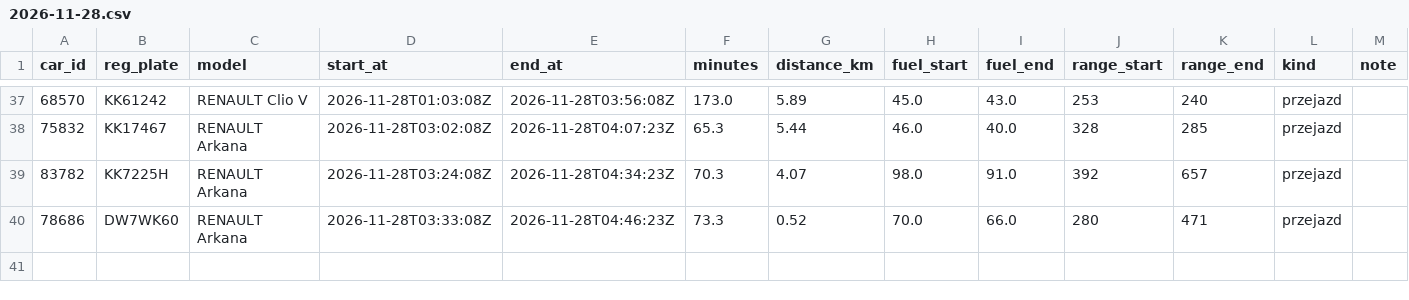
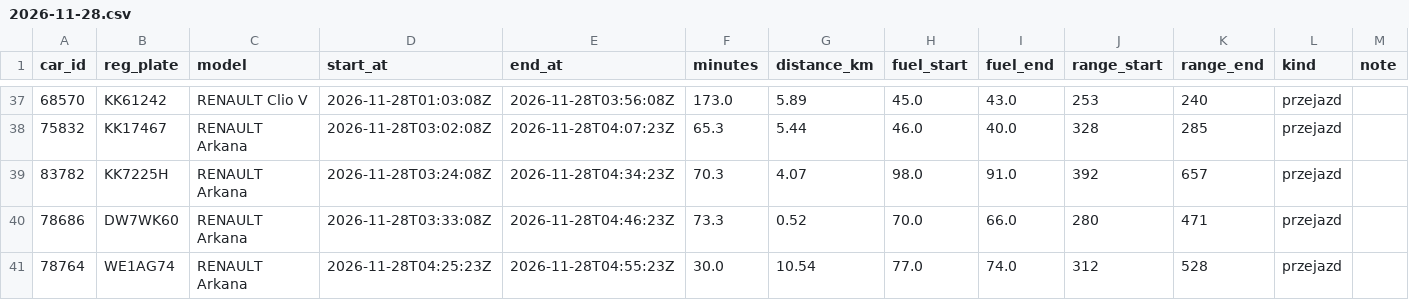
Before and after one commit to szymonslazak-rgb/traficar-warszawa, a CSV file: data/trips/2026-11-28.csv, drawn as a sheet; only a part is shown, gaps mark what is left out; the diff names each change by its address in the sheet, - before the commit and + after, or states it on an @@ line.

```diff
--- a/data/trips/2026-11-28.csv
+++ b/data/trips/2026-11-28.csv
+row 41: 78764 | WE1AG74 | RENAULT Arkana | 2026-11-28T04:25:23Z | 2026-11-28T04:55:23Z | 30.0 | 10.54 | 77.0 | 74.0 | 312 | 528 | przejazd
```
Also changed, not shown: data/reads/2026-11-28.csv, 3 other files.
